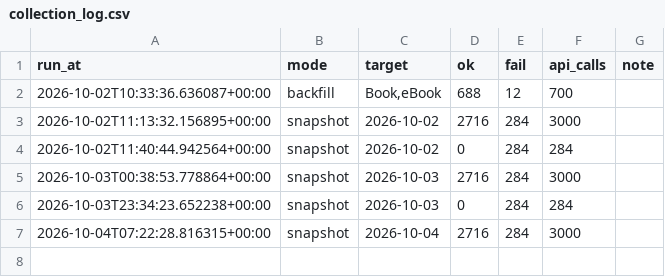
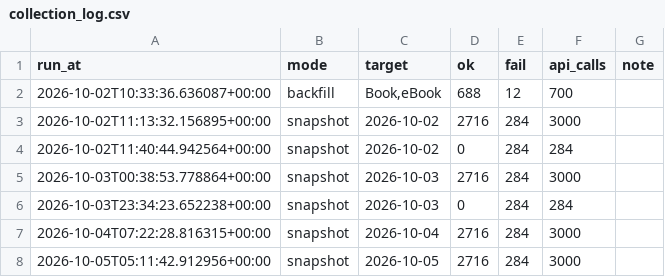
Before and after one commit to Sauvi9non/aladin_analyzer, a CSV file: data/logs/collection_log.csv, drawn as a sheet; the diff names each change by its address in the sheet, - before the commit and + after, or states it on an @@ line.

Commit message:
snapshot 2026-10-05

```diff
--- a/data/logs/collection_log.csv
+++ b/data/logs/collection_log.csv
+row 8: 2026-10-05T05:11:42.912956+00:00 | snapshot | 2026-10-05 | 2716 | 284 | 3000
```
Also changed, not shown: 1 other file.
